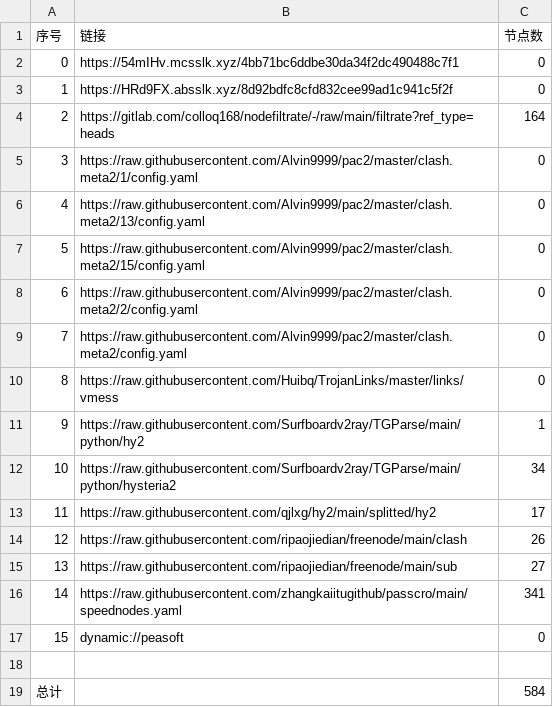
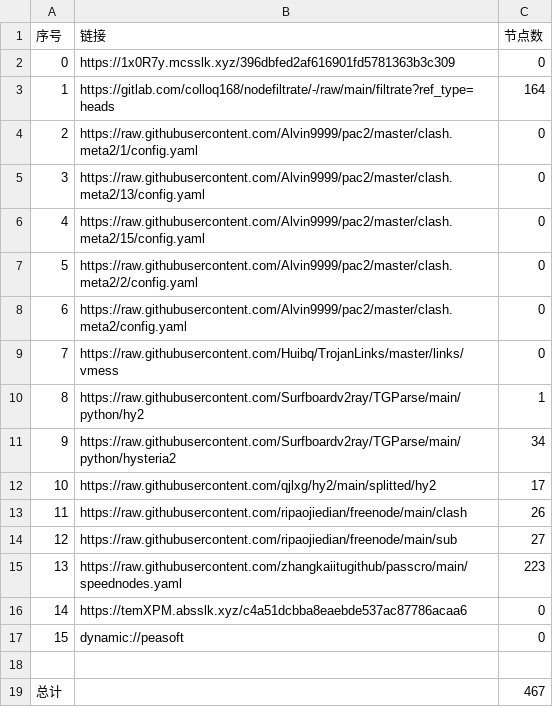
Before and after one commit to akflytiger/AutoMergePublicNodes, a CSV file: list_result.csv, drawn as a sheet; removed rows and columns are numbered as before the commit, all else as after; the diff names each change by its address in the sheet, - before the commit and + after, or states it on an @@ line.

```diff
--- a/list_result.csv
+++ b/list_result.csv
-B2 (链接): https://54mIHv.mcsslk.xyz/4bb71bc6ddbe30da34f2dc490488c7f1
+B2 (链接): https://1x0R7y.mcsslk.xyz/396dbfed2af616901fd5781363b3c309
-row 3: 1 | https://HRd9FX.absslk.xyz/8d92bdfc8cfd832cee99ad1c941c5f2f | 0
@@ column A (序号) renumbered between rows 3 and 15 @@
-C15 (节点数): 341
+C15 (节点数): 223
+row 16: 14 | https://temXPM.absslk.xyz/c4a51dcbba8eaebde537ac87786acaa6 | 0
-C19 (节点数): 584
+C19 (节点数): 467
```
Also changed, not shown: 28 other files.
